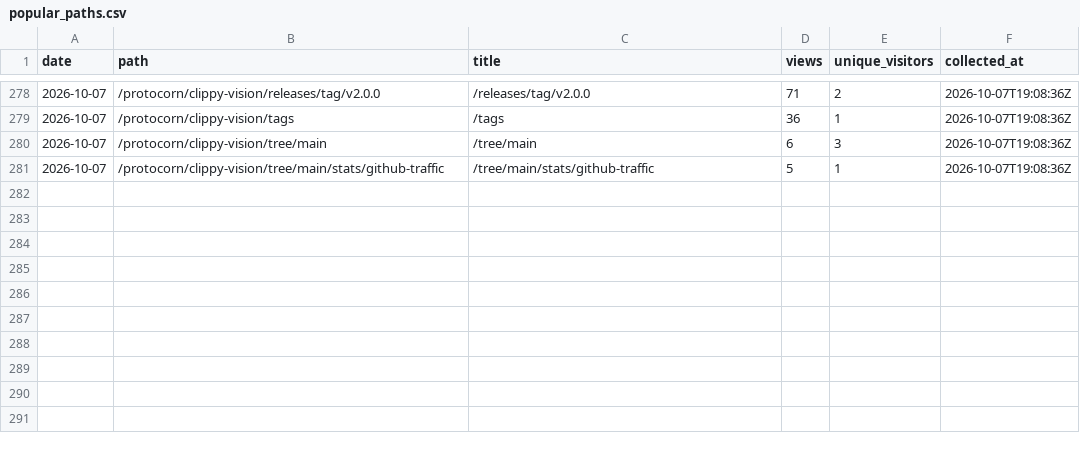
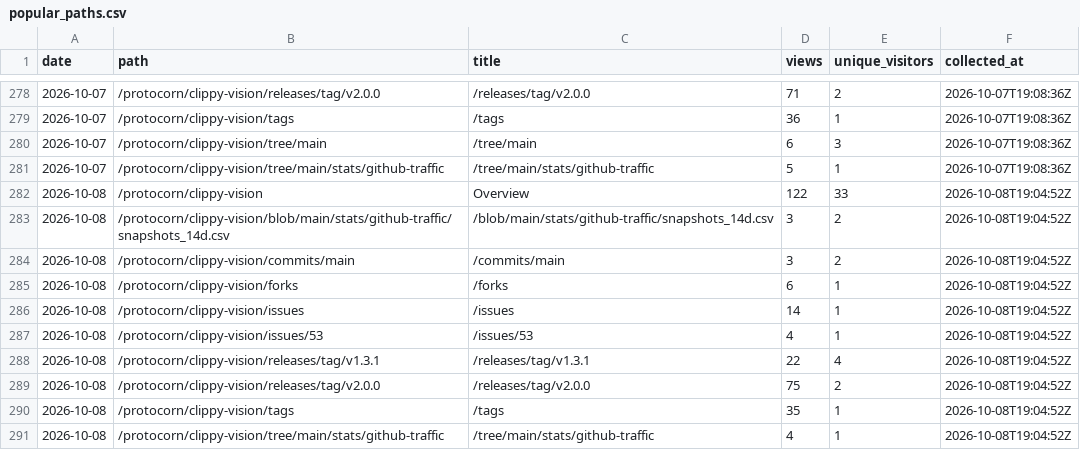
Before and after one commit to protocorn/clippy-vision, a CSV file: stats/github-traffic/popular_paths.csv, drawn as a sheet; only a part is shown, gaps mark what is left out; the diff names each change by its address in the sheet, - before the commit and + after, or states it on an @@ line.

```diff
--- a/stats/github-traffic/popular_paths.csv
+++ b/stats/github-traffic/popular_paths.csv
+row 282: 2026-10-08 | /protocorn/clippy-vision | Overview | 122 | 33 | 2026-10-08T19:04:52Z
+row 283: 2026-10-08 | /protocorn/clippy-vision/blob/main/stats/github-traffic/snapshots_14d.csv | /blob/main/stats/github-traffic/snapshots_14d.csv | 3 | 2 | 2026-10-08T19:04:52Z
+row 284: 2026-10-08 | /protocorn/clippy-vision/commits/main | /commits/main | 3 | 2 | 2026-10-08T19:04:52Z
+row 285: 2026-10-08 | /protocorn/clippy-vision/forks | /forks | 6 | 1 | 2026-10-08T19:04:52Z
+row 286: 2026-10-08 | /protocorn/clippy-vision/issues | /issues | 14 | 1 | 2026-10-08T19:04:52Z
+row 287: 2026-10-08 | /protocorn/clippy-vision/issues/53 | /issues/53 | 4 | 1 | 2026-10-08T19:04:52Z
+row 288: 2026-10-08 | /protocorn/clippy-vision/releases/tag/v1.3.1 | /releases/tag/v1.3.1 | 22 | 4 | 2026-10-08T19:04:52Z
+row 289: 2026-10-08 | /protocorn/clippy-vision/releases/tag/v2.0.0 | /releases/tag/v2.0.0 | 75 | 2 | 2026-10-08T19:04:52Z
+row 290: 2026-10-08 | /protocorn/clippy-vision/tags | /tags | 35 | 1 | 2026-10-08T19:04:52Z
+row 291: 2026-10-08 | /protocorn/clippy-vision/tree/main/stats/github-traffic | /tree/main/stats/github-traffic | 4 | 1 | 2026-10-08T19:04:52Z
```
Also changed, not shown: stats/github-traffic/clones_daily.csv, stats/github-traffic/referrers.csv, 3 other files.
